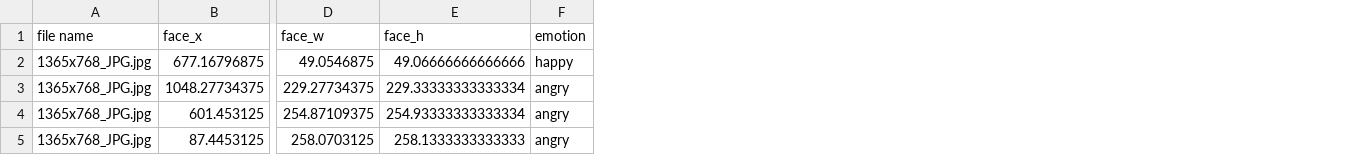
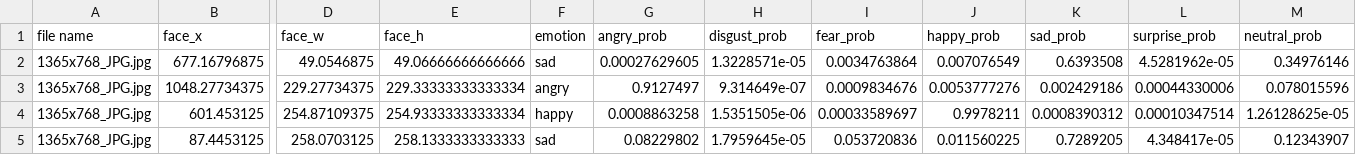
Before and after one commit to adam1214/Face-Emotion-Recognition-For-Image, a CSV file: feri_verification/result/folder1/folder1.csv, drawn as a sheet; only a part is shown, gaps mark what is left out; the diff names each change by its address in the sheet, - before the commit and + after, or states it on an @@ line.

Commit message:
edit verification result

```diff
--- a/feri_verification/result/folder1/folder1.csv
+++ b/feri_verification/result/folder1/folder1.csv
+column G (angry_prob), rows 2-5: 0.00027629605 | 0.9127497 | 0.0008863258 | 0.08229802
+column H (disgust_prob), rows 2-5: 1.3228571e-05 | 9.314649e-07 | 1.5351505e-06 | 1.7959645e-05
+column I (fear_prob), rows 2-5: 0.0034763864 | 0.0009834676 | 0.00033589697 | 0.053720836
+column J (happy_prob), rows 2-5: 0.007076549 | 0.0053777276 | 0.9978211 | 0.011560225
+column K (sad_prob), rows 2-5: 0.6393508 | 0.002429186 | 0.0008390312 | 0.7289205
+column L (surprise_prob), rows 2-5: 4.5281962e-05 | 0.00044330006 | 0.00010347514 | 4.348417e-05
+column M (neutral_prob), rows 2-5: 0.34976146 | 0.078015596 | 1.26128625e-05 | 0.12343907
-F2 (emotion): happy
+F2 (emotion): sad
-F4 (emotion): angry
+F4 (emotion): happy
-F5 (emotion): angry
+F5 (emotion): sad
```
Also changed, not shown: 2 other files.
